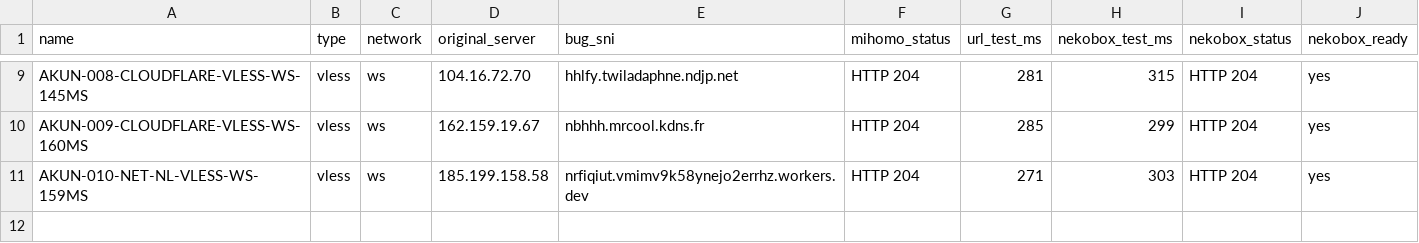
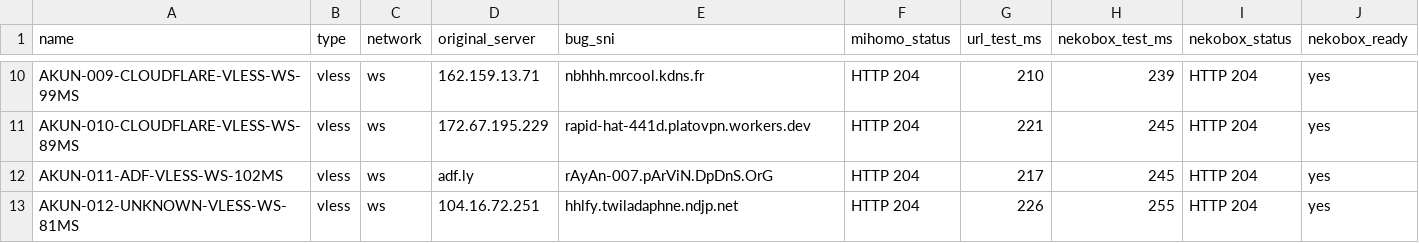
Before and after one commit to adiorany3/ConvertYAML, a CSV file: nekobox_test_report.csv, drawn as a sheet; only a part is shown, gaps mark what is left out; addresses are those after the commit; the diff covers the shown part only; the diff names each change by its address in the sheet, - before the commit and + after, or states it on an @@ line.

```diff
--- a/nekobox_test_report.csv
+++ b/nekobox_test_report.csv
-A10 (name): AKUN-008-CLOUDFLARE-VLESS-WS-145MS
+A10 (name): AKUN-009-CLOUDFLARE-VLESS-WS-99MS
-D10 (original_server): 104.16.72.70
+D10 (original_server): 162.159.13.71
-E10 (bug_sni): hhlfy.twiladaphne.ndjp.net
+E10 (bug_sni): nbhhh.mrcool.kdns.fr
-G10 (url_test_ms): 281
+G10 (url_test_ms): 210
-H10 (nekobox_test_ms): 315
+H10 (nekobox_test_ms): 239
-A11 (name): AKUN-009-CLOUDFLARE-VLESS-WS-160MS
+A11 (name): AKUN-010-CLOUDFLARE-VLESS-WS-89MS
-D11 (original_server): 162.159.19.67
+D11 (original_server): 172.67.195.229
-E11 (bug_sni): nbhhh.mrcool.kdns.fr
+E11 (bug_sni): rapid-hat-441d.platovpn.workers.dev
-G11 (url_test_ms): 285
+G11 (url_test_ms): 221
-H11 (nekobox_test_ms): 299
+H11 (nekobox_test_ms): 245
+row 12: AKUN-011-ADF-VLESS-WS-102MS | vless | ws | adf.ly | rAyAn-007.pArViN.DpDnS.OrG | HTTP 204 | 217 | 245 | HTTP 204 | yes
-A13 (name): AKUN-010-NET-NL-VLESS-WS-159MS
+A13 (name): AKUN-012-UNKNOWN-VLESS-WS-81MS
-D13 (original_server): 185.199.158.58
+D13 (original_server): 104.16.72.251
-E13 (bug_sni): nrfiqiut.vmimv9k58ynejo2errhz.workers.dev
+E13 (bug_sni): hhlfy.twiladaphne.ndjp.net
-G13 (url_test_ms): 271
+G13 (url_test_ms): 226
-H13 (nekobox_test_ms): 303
+H13 (nekobox_test_ms): 255
```
Also changed, not shown: 3 added rows, 2 removed rows and 23 edited cells elsewhere in this file, openclash_auto_report.csv, urltest_report.csv, 10 other files.
